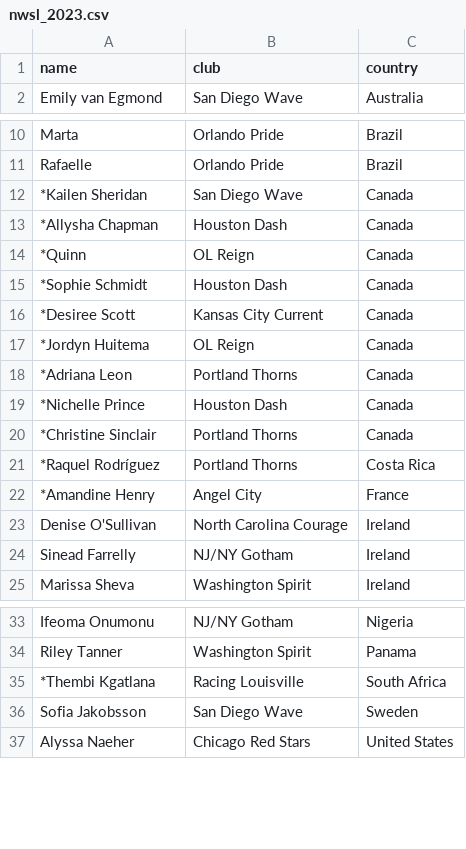
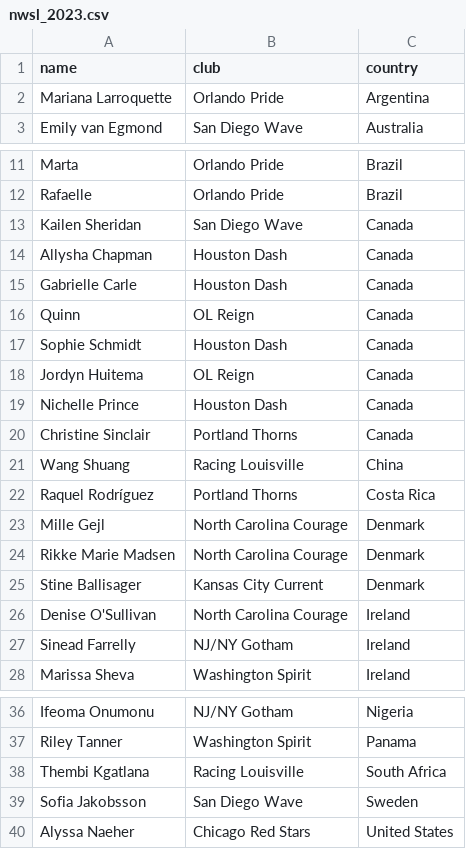
Before and after one commit to agale123/soccer-analytics, a CSV file: world-cup-rosters/nwsl_2023.csv, drawn as a sheet; only a part is shown, gaps mark what is left out.

Commit message:
Update rosters

```diff
--- a/world-cup-rosters/nwsl_2023.csv
+++ b/world-cup-rosters/nwsl_2023.csv
@@ -1,2 +1,3 @@
 name,club,country
+Mariana Larroquette,Orlando Pride,Argentina
 Emily van Egmond,San Diego Wave,Australia
@@ -11,13 +12,15 @@ Marta,Orlando Pride,Brazil
 Rafaelle,Orlando Pride,Brazil
-*Kailen Sheridan,San Diego Wave,Canada
-*Allysha Chapman,Houston Dash,Canada
-*Quinn,OL Reign,Canada
-*Sophie Schmidt,Houston Dash,Canada
-*Desiree Scott,Kansas City Current,Canada
-*Jordyn Huitema,OL Reign,Canada
-*Adriana Leon,Portland Thorns,Canada
-*Nichelle Prince,Houston Dash,Canada
-*Christine Sinclair,Portland Thorns,Canada
-*Raquel Rodríguez,Portland Thorns,Costa Rica
-*Amandine Henry,Angel City,France
+Kailen Sheridan,San Diego Wave,Canada
+Allysha Chapman,Houston Dash,Canada
+Gabrielle Carle,Houston Dash,Canada
+Quinn,OL Reign,Canada
+Sophie Schmidt,Houston Dash,Canada
+Jordyn Huitema,OL Reign,Canada
+Nichelle Prince,Houston Dash,Canada
+Christine Sinclair,Portland Thorns,Canada
+Wang Shuang,Racing Louisville,China
+Raquel Rodríguez,Portland Thorns,Costa Rica
+Mille Gejl,North Carolina Courage,Denmark
+Rikke Marie Madsen,North Carolina Courage,Denmark
+Stine Ballisager,Kansas City Current,Denmark
 Denise O'Sullivan,North Carolina Courage,Ireland
@@ -34,3 +37,3 @@ Ifeoma Onumonu,NJ/NY Gotham,Nigeria
 Riley Tanner,Washington Spirit,Panama
-*Thembi Kgatlana,Racing Louisville,South Africa
+Thembi Kgatlana,Racing Louisville,South Africa
 Sofia Jakobsson,San Diego Wave,Sweden
```
Also changed, not shown: 7 other files.
